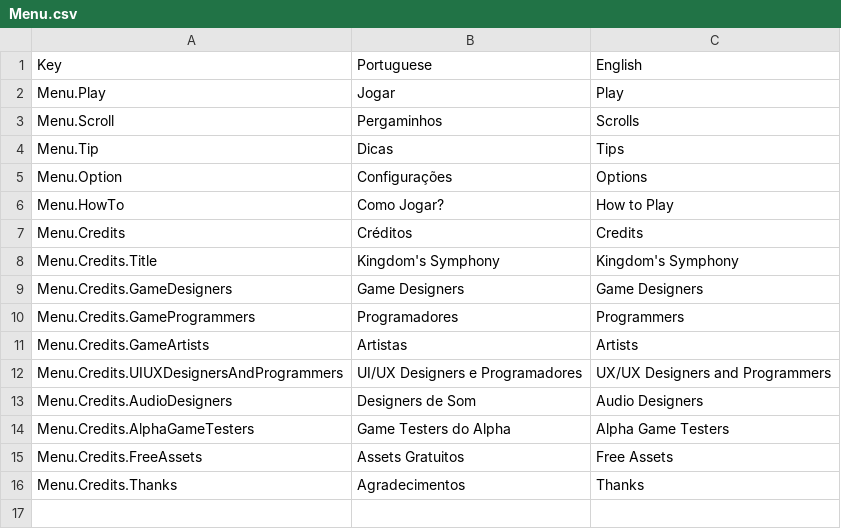
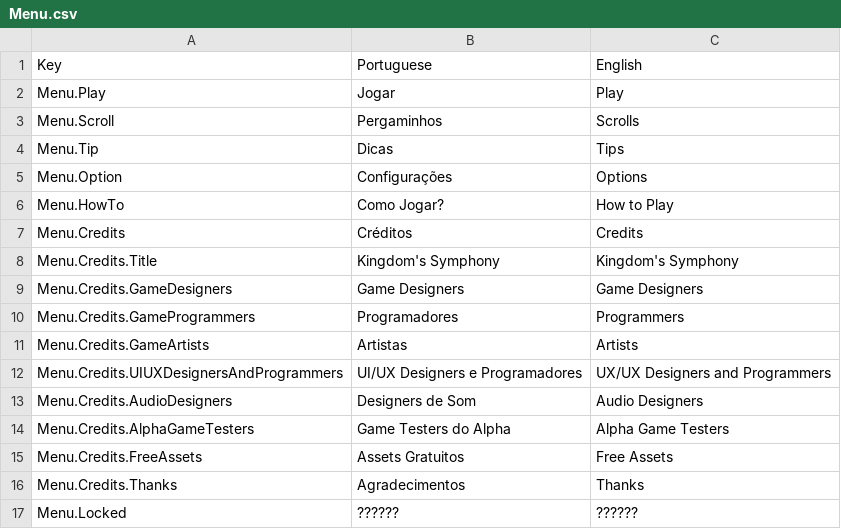
Before and after one commit to Pezzo70/kingdoms-symphony, a CSV file: Assets/_Scripts/Systems/Localization/SimpleLocalization/Resources/Localization/Menu.csv, drawn as a sheet; the diff names each change by its address in the sheet, - before the commit and + after, or states it on an @@ line.

Commit message:
fix/feat: fix buttons hover audio, add filter on tips grid, add close button, add locked behavior on tips and scrolls, add locked cursor

```diff
--- a/Assets/_Scripts/Systems/Localization/SimpleLocalization/Resources/Localization/Menu.csv
+++ b/Assets/_Scripts/Systems/Localization/SimpleLocalization/Resources/Localization/Menu.csv
+row 17: Menu.Locked | ?????? | ??????
```
Also changed, not shown: 40 other files.
